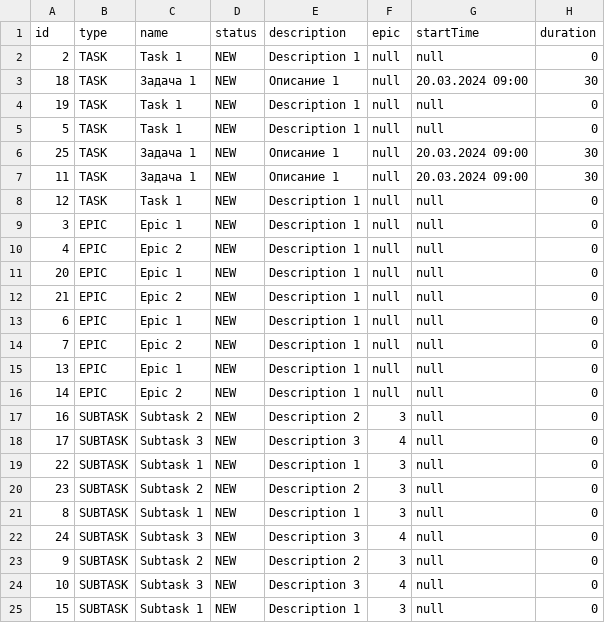
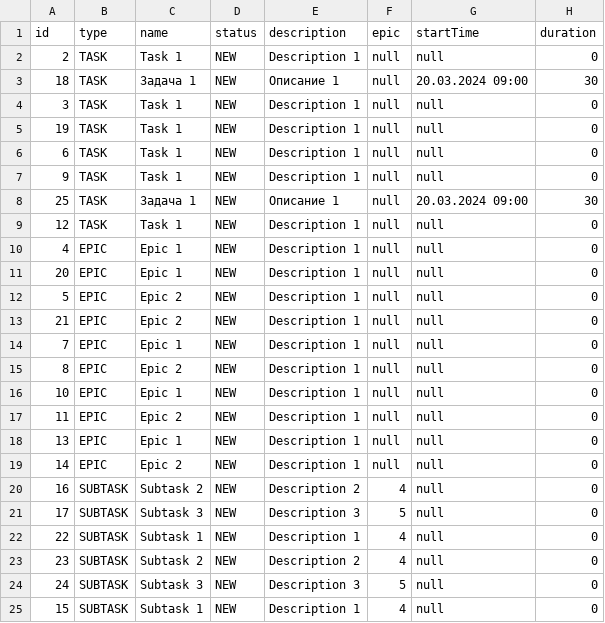
Before and after one commit to amiramutt/java-kanban, a CSV file: src/files/file.csv, drawn as a sheet.

```diff
--- a/src/files/file.csv
+++ b/src/files/file.csv
@@ -3,23 +3,23 @@ id,type,name,status,description,epic,startTime,duration
 18,TASK,Задача 1,NEW,Описание 1,null,20.03.2024 09:00,30,
+3,TASK,Task 1,NEW,Description 1,null,null,0,
 19,TASK,Task 1,NEW,Description 1,null,null,0,
-5,TASK,Task 1,NEW,Description 1,null,null,0,
+6,TASK,Task 1,NEW,Description 1,null,null,0,
+9,TASK,Task 1,NEW,Description 1,null,null,0,
 25,TASK,Задача 1,NEW,Описание 1,null,20.03.2024 09:00,30,
-11,TASK,Задача 1,NEW,Описание 1,null,20.03.2024 09:00,30,
 12,TASK,Task 1,NEW,Description 1,null,null,0,
-3,EPIC,Epic 1,NEW,Description 1,null,null,0,
-4,EPIC,Epic 2,NEW,Description 1,null,null,0,
+4,EPIC,Epic 1,NEW,Description 1,null,null,0,
 20,EPIC,Epic 1,NEW,Description 1,null,null,0,
+5,EPIC,Epic 2,NEW,Description 1,null,null,0,
 21,EPIC,Epic 2,NEW,Description 1,null,null,0,
-6,EPIC,Epic 1,NEW,Description 1,null,null,0,
-7,EPIC,Epic 2,NEW,Description 1,null,null,0,
+7,EPIC,Epic 1,NEW,Description 1,null,null,0,
+8,EPIC,Epic 2,NEW,Description 1,null,null,0,
+10,EPIC,Epic 1,NEW,Description 1,null,null,0,
+11,EPIC,Epic 2,NEW,Description 1,null,null,0,
 13,EPIC,Epic 1,NEW,Description 1,null,null,0,
 14,EPIC,Epic 2,NEW,Description 1,null,null,0,
-16,SUBTASK,Subtask 2,NEW,Description 2,3,null,0,
-17,SUBTASK,Subtask 3,NEW,Description 3,4,null,0,
-22,SUBTASK,Subtask 1,NEW,Description 1,3,null,0,
-23,SUBTASK,Subtask 2,NEW,Description 2,3,null,0,
-8,SUBTASK,Subtask 1,NEW,Description 1,3,null,0,
-24,SUBTASK,Subtask 3,NEW,Description 3,4,null,0,
-9,SUBTASK,Subtask 2,NEW,Description 2,3,null,0,
-10,SUBTASK,Subtask 3,NEW,Description 3,4,null,0,
-15,SUBTASK,Subtask 1,NEW,Description 1,3,null,0,
+16,SUBTASK,Subtask 2,NEW,Description 2,4,null,0,
+17,SUBTASK,Subtask 3,NEW,Description 3,5,null,0,
+22,SUBTASK,Subtask 1,NEW,Description 1,4,null,0,
+23,SUBTASK,Subtask 2,NEW,Description 2,4,null,0,
+24,SUBTASK,Subtask 3,NEW,Description 3,5,null,0,
+15,SUBTASK,Subtask 1,NEW,Description 1,4,null,0,
```
Also changed, not shown: out/production/java-kanban/files/file.csv, 4 other files.
